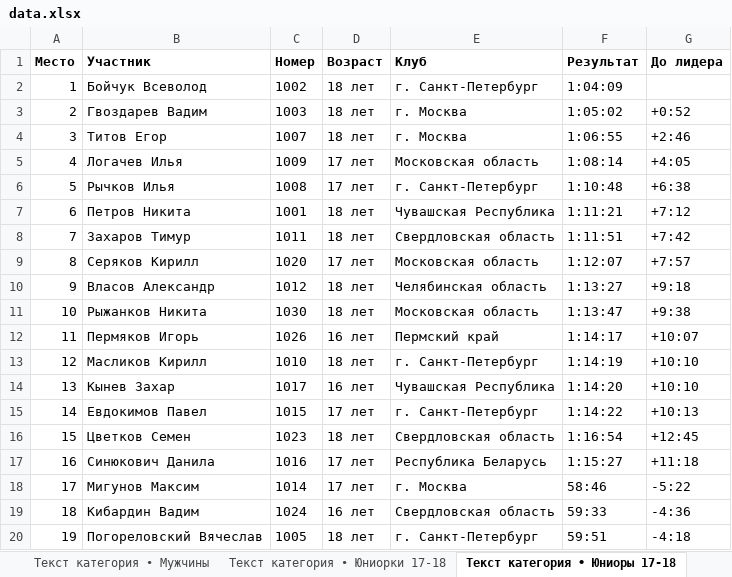
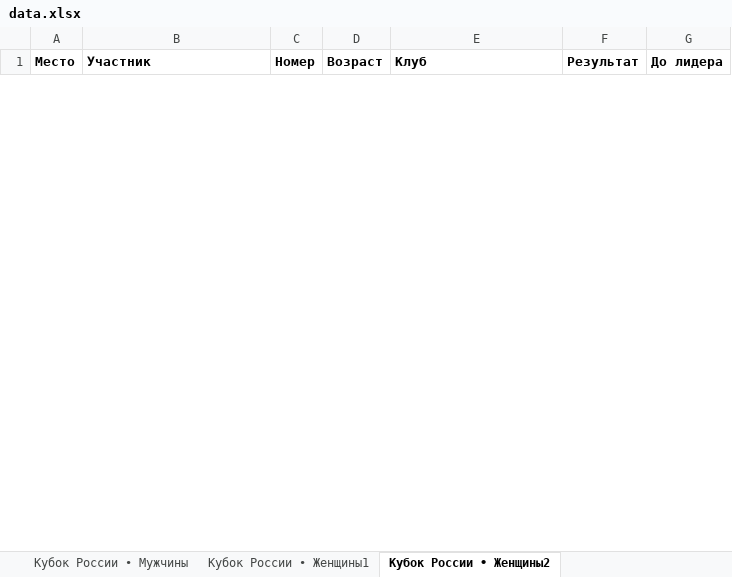
Before and after one commit to d404mer/VeloMurmansk, an Excel workbook: exports/data.xlsx, sheet Кубок России • Женщины2, drawn as a sheet; only a part is shown; values as stored, in another font and other column widths than the file's, no borders; removed rows and columns are numbered as before the commit, all else as after; the diff covers the shown part only; the diff names each change by its address in the sheet, - before the commit and + after, or states it on an @@ line.

```diff
--- a/exports/data.xlsx (sheet Кубок России • Женщины2)
+++ b/exports/data.xlsx (sheet Кубок России • Женщины2)
-sheet tab: Текст категория • Мужчины
+sheet tab: Кубок России • Мужчины
-sheet tab: Текст категория • Юниорки 17-18
+sheet tab: Кубок России • Женщины1
-sheet tab: Текст категория • Юниоры 17-18
+sheet tab: Кубок России • Женщины2
-row 2: 1 | Бойчук Всеволод | 1002 | 18 лет | г. Санкт-Петербург | 1:04:09
-row 3: 2 | Гвоздарев Вадим | 1003 | 18 лет | г. Москва | 1:05:02 | +0:52
-row 4: 3 | Титов Егор | 1007 | 18 лет | г. Москва | 1:06:55 | +2:46
-row 5: 4 | Логачев Илья | 1009 | 17 лет | Московская область | 1:08:14 | +4:05
-row 6: 5 | Рычков Илья | 1008 | 17 лет | г. Санкт-Петербург | 1:10:48 | +6:38
-row 7: 6 | Петров Никита | 1001 | 18 лет | Чувашская Республика | 1:11:21 | +7:12
-row 8: 7 | Захаров Тимур | 1011 | 18 лет | Свердловская область | 1:11:51 | +7:42
-row 9: 8 | Серяков Кирилл | 1020 | 17 лет | Московская область | 1:12:07 | +7:57
-row 10: 9 | Власов Александр | 1012 | 18 лет | Челябинская область | 1:13:27 | +9:18
-row 11: 10 | Рыжанков Никита | 1030 | 18 лет | Московская область | 1:13:47 | +9:38
-row 12: 11 | Пермяков Игорь | 1026 | 16 лет | Пермский край | 1:14:17 | +10:07
-row 13: 12 | Масликов Кирилл | 1010 | 18 лет | г. Санкт-Петербург | 1:14:19 | +10:10
-row 14: 13 | Кынев Захар | 1017 | 16 лет | Чувашская Республика | 1:14:20 | +10:10
-row 15: 14 | Евдокимов Павел | 1015 | 17 лет | г. Санкт-Петербург | 1:14:22 | +10:13
-row 16: 15 | Цветков Семен | 1023 | 18 лет | Свердловская область | 1:16:54 | +12:45
-row 17: 16 | Синюкович Данила | 1016 | 17 лет | Республика Беларусь | 1:15:27 | +11:18
-row 18: 17 | Мигунов Максим | 1014 | 17 лет | г. Москва | 58:46 | -5:22
-row 19: 18 | Кибардин Вадим | 1024 | 16 лет | Свердловская область | 59:33 | -4:36
-row 20: 19 | Погореловский Вячеслав | 1005 | 18 лет | г. Санкт-Петербург | 59:51 | -4:18
```
Also changed, not shown: 18 added rows and 12 removed rows elsewhere in this sheet, sheet Кубок России • Мужчины, sheet Кубок России • Женщины, sheet Кубок России • Женщины1, sheet Эфир, other sheet tabs, 1 other file.
